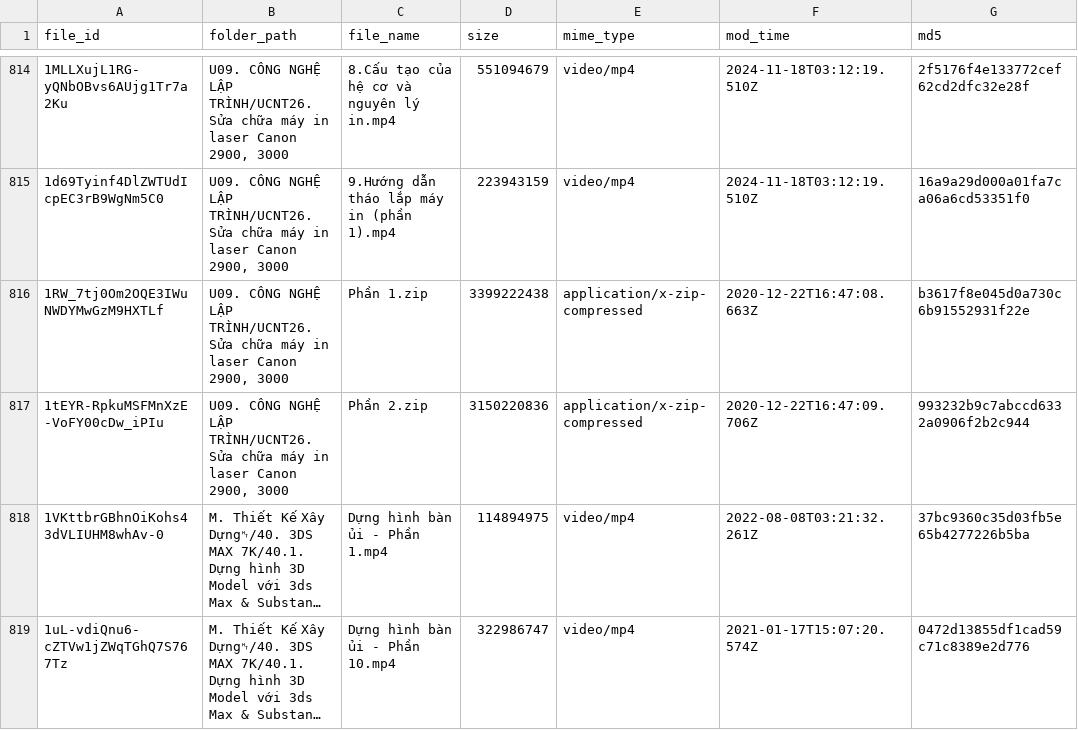
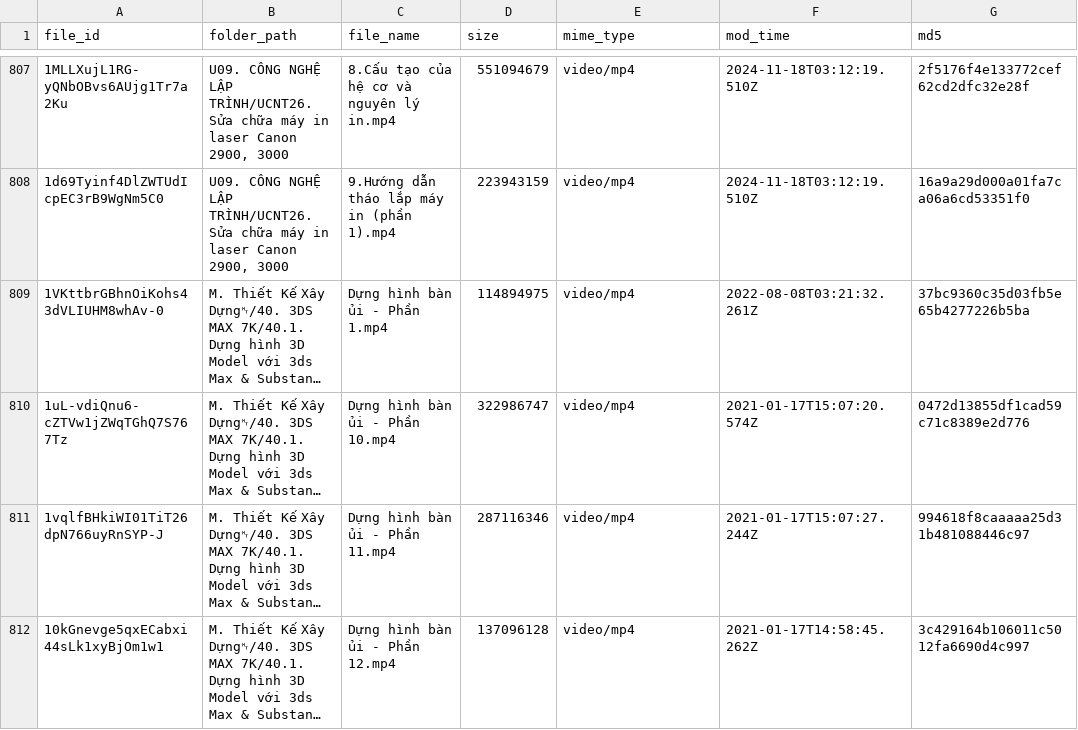
Before and after one commit to dige04/drive-capture, a CSV file: data/list7.csv, drawn as a sheet; only a part is shown, gaps mark what is left out; the shorter side is filled out with more unchanged rows; long unchanged cells end in …; the diff covers the shown part only; the diff names each change by its address in the sheet, - before the commit and + after, or states it on an @@ line.

```diff
--- a/data/list7.csv
+++ b/data/list7.csv
-row 816: 1RW_7tj0Om2OQE3IWuNWDYMwGzM9HXTLf | U09. CÔNG NGHỆ LẬP TRÌNH/UCNT26. Sửa chữa máy in laser Canon 2900, 3000 | Phần 1.zip | 3399222438 | application/x-zip-compressed | 2020-12-22T16:47:08.663Z | b3617f8e045d0a730c6b91552931f22e
-row 817: 1tEYR-RpkuMSFMnXzE-VoFY00cDw_iPIu | U09. CÔNG NGHỆ LẬP TRÌNH/UCNT26. Sửa chữa máy in laser Canon 2900, 3000 | Phần 2.zip | 3150220836 | application/x-zip-compressed | 2020-12-22T16:47:09.706Z | 993232b9c7abccd6332a0906f2b2c944
```
Also changed, not shown: 14 removed rows elsewhere in this file, data/list9.csv, 37 other files.
